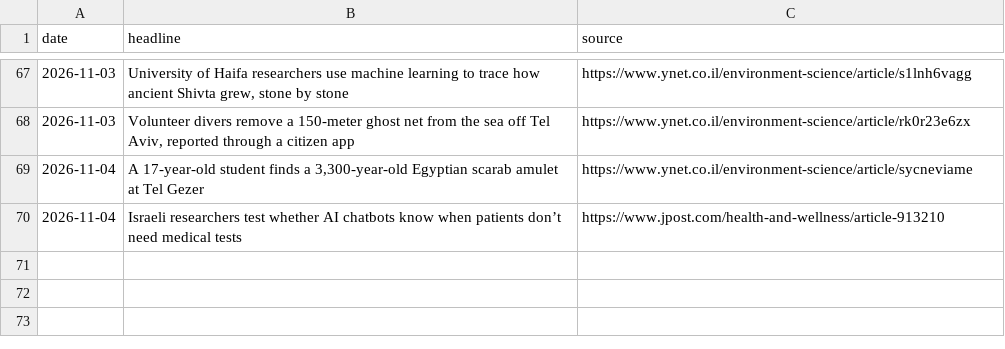
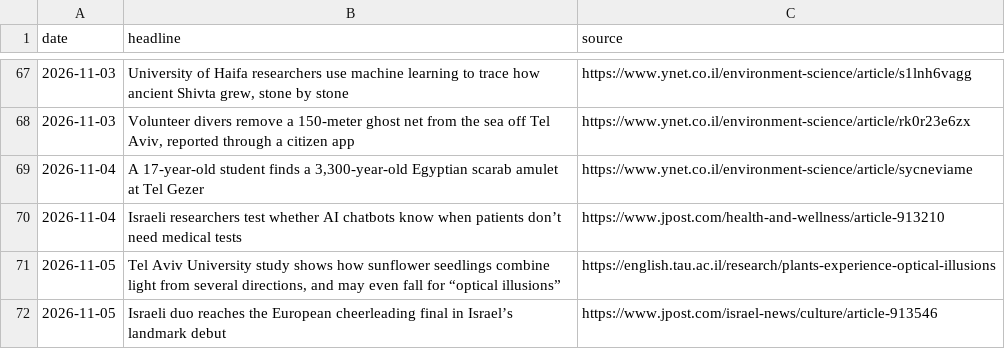
Before and after one commit to AviMaderer/israel-worth-sharing, a CSV file: data/stories-log.csv, drawn as a sheet; only a part is shown, gaps mark what is left out; the diff names each change by its address in the sheet, - before the commit and + after, or states it on an @@ line.

```diff
--- a/data/stories-log.csv
+++ b/data/stories-log.csv
+row 71: 2026-11-05 | Tel Aviv University study shows how sunflower seedlings combine light from several directions, and may even fall for “optical illusions” | https://english.tau.ac.il/research/plants-experience-optical-illusions
+row 72: 2026-11-05 | Israeli duo reaches the European cheerleading final in Israel’s landmark debut | https://www.jpost.com/israel-news/culture/article-913546
```
Also changed, not shown: 5 other files.
